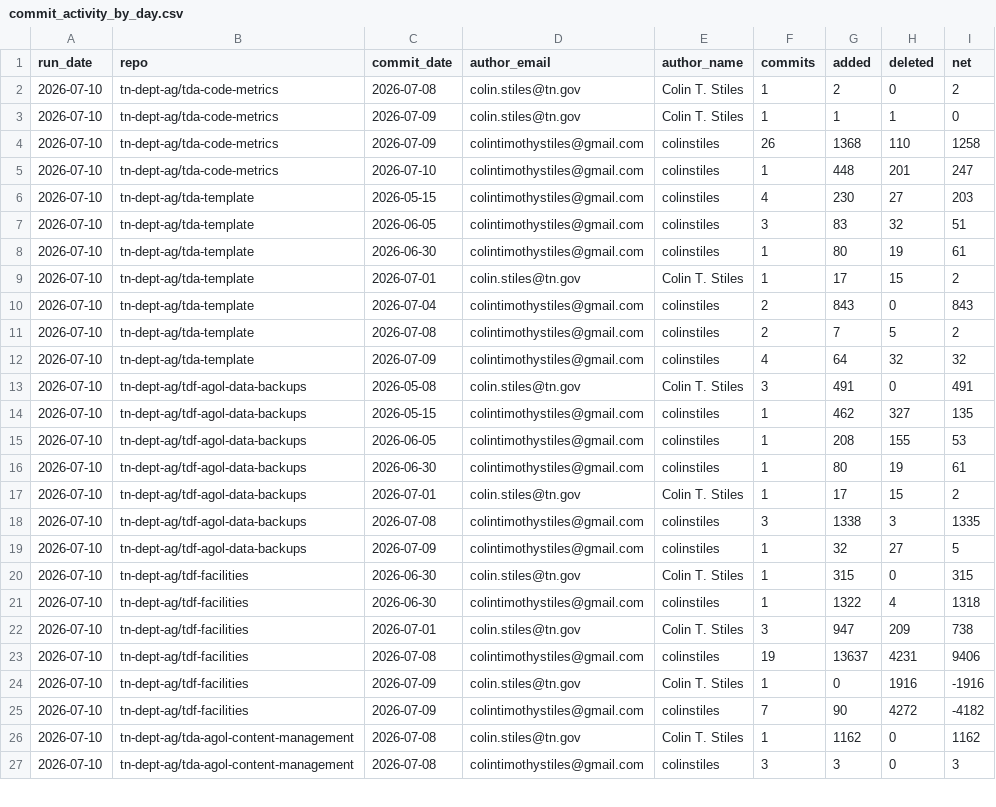
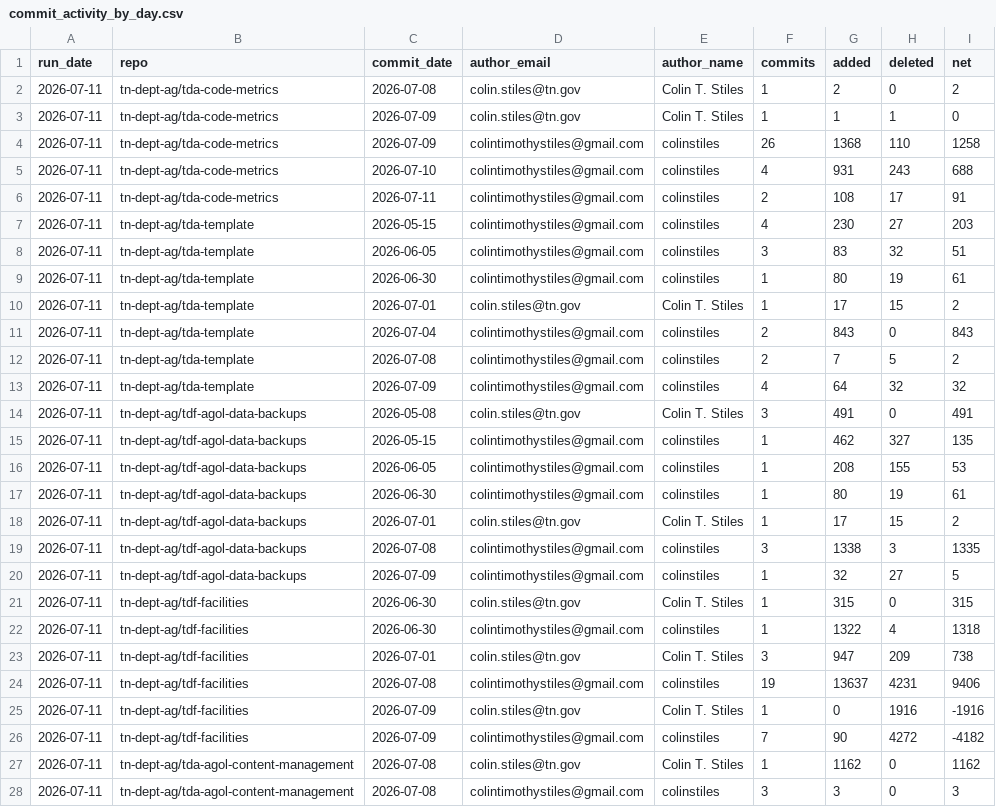
Before and after one commit to tn-dept-ag/tda-code-metrics, a CSV file: data/commit_activity_by_day.csv, drawn as a sheet; only a part is shown; the diff covers the shown part only.

```diff
--- a/data/commit_activity_by_day.csv
+++ b/data/commit_activity_by_day.csv
@@ -1,27 +1,28 @@
 run_date,repo,commit_date,author_email,author_name,commits,added,deleted,net
-2026-07-10,tn-dept-ag/tda-code-metrics,2026-07-08,colin.stiles@tn.gov,Colin T. Stiles,1,2,0,2
-2026-07-10,tn-dept-ag/tda-code-metrics,2026-07-09,colin.stiles@tn.gov,Colin T. Stiles,1,1,1,0
-2026-07-10,tn-dept-ag/tda-code-metrics,2026-07-09,colintimothystiles@gmail.com,colinstiles,26,1368,110,1258
-2026-07-10,tn-dept-ag/tda-code-metrics,2026-07-10,colintimothystiles@gmail.com,colinstiles,1,448,201,247
-2026-07-10,tn-dept-ag/tda-template,2026-05-15,colintimothystiles@gmail.com,colinstiles,4,230,27,203
-2026-07-10,tn-dept-ag/tda-template,2026-06-05,colintimothystiles@gmail.com,colinstiles,3,83,32,51
-2026-07-10,tn-dept-ag/tda-template,2026-06-30,colintimothystiles@gmail.com,colinstiles,1,80,19,61
-2026-07-10,tn-dept-ag/tda-template,2026-07-01,colin.stiles@tn.gov,Colin T. Stiles,1,17,15,2
-2026-07-10,tn-dept-ag/tda-template,2026-07-04,colintimothystiles@gmail.com,colinstiles,2,843,0,843
-2026-07-10,tn-dept-ag/tda-template,2026-07-08,colintimothystiles@gmail.com,colinstiles,2,7,5,2
-2026-07-10,tn-dept-ag/tda-template,2026-07-09,colintimothystiles@gmail.com,colinstiles,4,64,32,32
-2026-07-10,tn-dept-ag/tdf-agol-data-backups,2026-05-08,colin.stiles@tn.gov,Colin T. Stiles,3,491,0,491
-2026-07-10,tn-dept-ag/tdf-agol-data-backups,2026-05-15,colintimothystiles@gmail.com,colinstiles,1,462,327,135
-2026-07-10,tn-dept-ag/tdf-agol-data-backups,2026-06-05,colintimothystiles@gmail.com,colinstiles,1,208,155,53
-2026-07-10,tn-dept-ag/tdf-agol-data-backups,2026-06-30,colintimothystiles@gmail.com,colinstiles,1,80,19,61
-2026-07-10,tn-dept-ag/tdf-agol-data-backups,2026-07-01,colin.stiles@tn.gov,Colin T. Stiles,1,17,15,2
-2026-07-10,tn-dept-ag/tdf-agol-data-backups,2026-07-08,colintimothystiles@gmail.com,colinstiles,3,1338,3,1335
-2026-07-10,tn-dept-ag/tdf-agol-data-backups,2026-07-09,colintimothystiles@gmail.com,colinstiles,1,32,27,5
-2026-07-10,tn-dept-ag/tdf-facilities,2026-06-30,colin.stiles@tn.gov,Colin T. Stiles,1,315,0,315
-2026-07-10,tn-dept-ag/tdf-facilities,2026-06-30,colintimothystiles@gmail.com,colinstiles,1,1322,4,1318
-2026-07-10,tn-dept-ag/tdf-facilities,2026-07-01,colin.stiles@tn.gov,Colin T. Stiles,3,947,209,738
-2026-07-10,tn-dept-ag/tdf-facilities,2026-07-08,colintimothystiles@gmail.com,colinstiles,19,13637,4231,9406
-2026-07-10,tn-dept-ag/tdf-facilities,2026-07-09,colin.stiles@tn.gov,Colin T. Stiles,1,0,1916,-1916
-2026-07-10,tn-dept-ag/tdf-facilities,2026-07-09,colintimothystiles@gmail.com,colinstiles,7,90,4272,-4182
-2026-07-10,tn-dept-ag/tda-agol-content-management,2026-07-08,colin.stiles@tn.gov,Colin T. Stiles,1,1162,0,1162
-2026-07-10,tn-dept-ag/tda-agol-content-management,2026-07-08,colintimothystiles@gmail.com,colinstiles,3,3,0,3
+2026-07-11,tn-dept-ag/tda-code-metrics,2026-07-08,colin.stiles@tn.gov,Colin T. Stiles,1,2,0,2
+2026-07-11,tn-dept-ag/tda-code-metrics,2026-07-09,colin.stiles@tn.gov,Colin T. Stiles,1,1,1,0
+2026-07-11,tn-dept-ag/tda-code-metrics,2026-07-09,colintimothystiles@gmail.com,colinstiles,26,1368,110,1258
+2026-07-11,tn-dept-ag/tda-code-metrics,2026-07-10,colintimothystiles@gmail.com,colinstiles,4,931,243,688
+2026-07-11,tn-dept-ag/tda-code-metrics,2026-07-11,colintimothystiles@gmail.com,colinstiles,2,108,17,91
+2026-07-11,tn-dept-ag/tda-template,2026-05-15,colintimothystiles@gmail.com,colinstiles,4,230,27,203
+2026-07-11,tn-dept-ag/tda-template,2026-06-05,colintimothystiles@gmail.com,colinstiles,3,83,32,51
+2026-07-11,tn-dept-ag/tda-template,2026-06-30,colintimothystiles@gmail.com,colinstiles,1,80,19,61
+2026-07-11,tn-dept-ag/tda-template,2026-07-01,colin.stiles@tn.gov,Colin T. Stiles,1,17,15,2
+2026-07-11,tn-dept-ag/tda-template,2026-07-04,colintimothystiles@gmail.com,colinstiles,2,843,0,843
+2026-07-11,tn-dept-ag/tda-template,2026-07-08,colintimothystiles@gmail.com,colinstiles,2,7,5,2
+2026-07-11,tn-dept-ag/tda-template,2026-07-09,colintimothystiles@gmail.com,colinstiles,4,64,32,32
+2026-07-11,tn-dept-ag/tdf-agol-data-backups,2026-05-08,colin.stiles@tn.gov,Colin T. Stiles,3,491,0,491
+2026-07-11,tn-dept-ag/tdf-agol-data-backups,2026-05-15,colintimothystiles@gmail.com,colinstiles,1,462,327,135
+2026-07-11,tn-dept-ag/tdf-agol-data-backups,2026-06-05,colintimothystiles@gmail.com,colinstiles,1,208,155,53
+2026-07-11,tn-dept-ag/tdf-agol-data-backups,2026-06-30,colintimothystiles@gmail.com,colinstiles,1,80,19,61
+2026-07-11,tn-dept-ag/tdf-agol-data-backups,2026-07-01,colin.stiles@tn.gov,Colin T. Stiles,1,17,15,2
+2026-07-11,tn-dept-ag/tdf-agol-data-backups,2026-07-08,colintimothystiles@gmail.com,colinstiles,3,1338,3,1335
+2026-07-11,tn-dept-ag/tdf-agol-data-backups,2026-07-09,colintimothystiles@gmail.com,colinstiles,1,32,27,5
+2026-07-11,tn-dept-ag/tdf-facilities,2026-06-30,colin.stiles@tn.gov,Colin T. Stiles,1,315,0,315
+2026-07-11,tn-dept-ag/tdf-facilities,2026-06-30,colintimothystiles@gmail.com,colinstiles,1,1322,4,1318
+2026-07-11,tn-dept-ag/tdf-facilities,2026-07-01,colin.stiles@tn.gov,Colin T. Stiles,3,947,209,738
+2026-07-11,tn-dept-ag/tdf-facilities,2026-07-08,colintimothystiles@gmail.com,colinstiles,19,13637,4231,9406
+2026-07-11,tn-dept-ag/tdf-facilities,2026-07-09,colin.stiles@tn.gov,Colin T. Stiles,1,0,1916,-1916
+2026-07-11,tn-dept-ag/tdf-facilities,2026-07-09,colintimothystiles@gmail.com,colinstiles,7,90,4272,-4182
+2026-07-11,tn-dept-ag/tda-agol-content-management,2026-07-08,colin.stiles@tn.gov,Colin T. Stiles,1,1162,0,1162
+2026-07-11,tn-dept-ag/tda-agol-content-management,2026-07-08,colintimothystiles@gmail.com,colinstiles,3,3,0,3
```
Also changed, not shown: 1 added row and 27 edited cells elsewhere in this file, data/repo_summary_history.csv, data/run_summary_history.csv, 5 other files.
